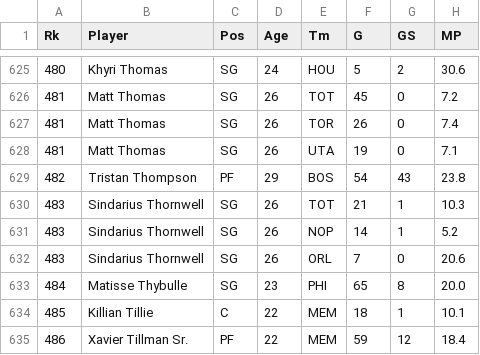
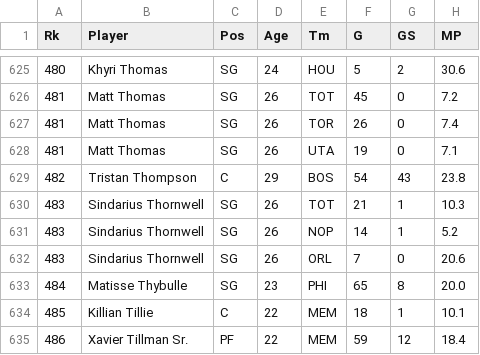
Before and after one commit to vchen-98/fantasy_bball, a CSV file: topPicksCSV/Playoffs-2021_topPicks.csv, drawn as a sheet; only a part is shown, gaps mark what is left out; the diff names each change by its address in the sheet, - before the commit and + after, or states it on an @@ line.

```diff
--- a/topPicksCSV/Playoffs-2021_topPicks.csv
+++ b/topPicksCSV/Playoffs-2021_topPicks.csv
-C629 (Pos): PF
+C629 (Pos): C
```
Also changed, not shown: topPicksCSV/Playoffs-2020_topPicks.csv, topPicksCSV/Playoffs-2022_topPicks.csv, 11 other files.
